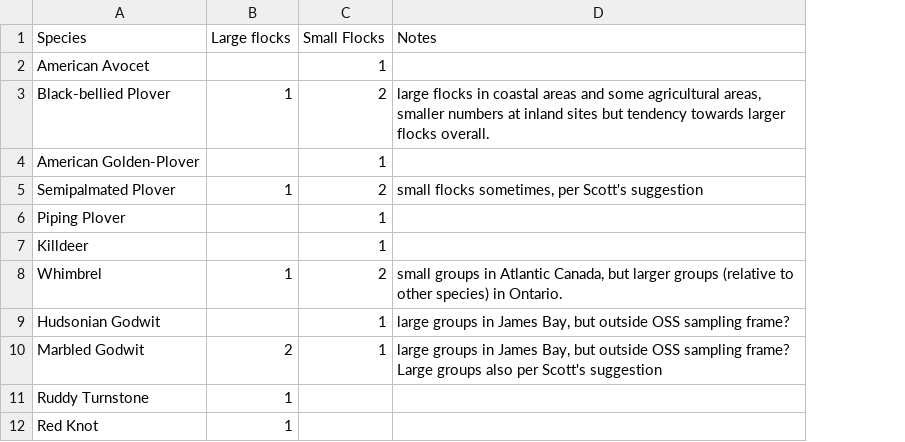
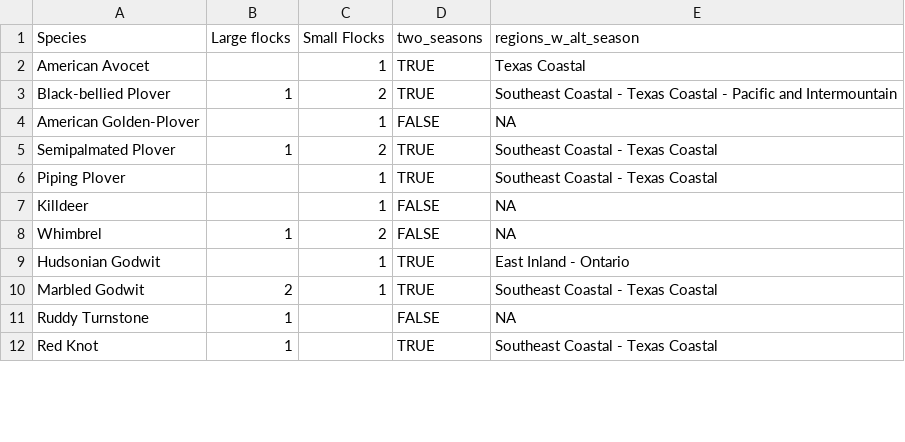
Before and after one commit to AdamCSmithCWS/Shorebird_Trends, a CSV file: data/Species_list.csv, drawn as a sheet; only a part is shown; removed rows and columns are numbered as before the commit, all else as after; the diff names each change by its address in the sheet, - before the commit and + after, or states it on an @@ line.

```diff
--- a/data/Species_list.csv
+++ b/data/Species_list.csv
-column D (Notes), rows 3-10: large flocks in coastal areas and some agricultural areas, smaller numbers at inland sites but tendency towards larger flocks overall. |  | small flocks sometimes, per Scott's suggestion |  |  | small groups in Atlantic Canada, but larger groups (relative to other species) in Ontario. | large groups in James Bay, but outside OSS sampling frame? | large groups in James Bay, but outside OSS sampling frame? Large groups also per Scott's suggestion
+column D (two_seasons), rows 2-12: TRUE | TRUE | FALSE | TRUE | TRUE | FALSE | FALSE | TRUE | TRUE | FALSE | TRUE
+column E (regions_w_alt_season), rows 2-12: Texas Coastal | Southeast Coastal - Texas Coastal - Pacific and Intermountain | NA | Southeast Coastal - Texas Coastal | Southeast Coastal - Texas Coastal | NA | NA | East Inland - Ontario | Southeast Coastal - Texas Coastal | NA | Southeast Coastal - Texas Coastal
```
Also changed, not shown: 19 other files.
